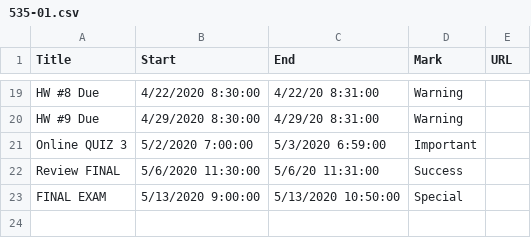
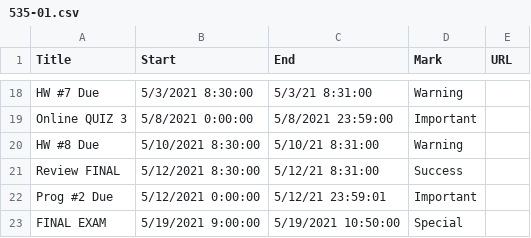
Before and after one commit to dbein/dbein.github.io, a CSV file: events/535-01.csv, drawn as a sheet; only a part is shown, gaps mark what is left out; removed rows and columns are numbered as before the commit, all else as after; the diff covers the shown part only; the diff names each change by its address in the sheet, - before the commit and + after, or states it on an @@ line.

```diff
--- a/events/535-01.csv
+++ b/events/535-01.csv
-A18 (Title): HW #8 Due
+A18 (Title): HW #7 Due
-B18 (Start): 4/22/2020 8:30:00
+B18 (Start): 5/3/2021 8:30:00
-C18 (End): 4/22/20 8:31:00
+C18 (End): 5/3/21 8:31:00
-row 20: HW #9 Due | 4/29/2020 8:30:00 | 4/29/20 8:31:00 | Warning
-B19 (Start): 5/2/2020 7:00:00
+B19 (Start): 5/8/2021 0:00:00
-C19 (End): 5/3/2020 6:59:00
+C19 (End): 5/8/2021 23:59:00
+row 20: HW #8 Due | 5/10/2021 8:30:00 | 5/10/21 8:31:00 | Warning
-B21 (Start): 5/6/2020 11:30:00
+B21 (Start): 5/12/2021 8:30:00
-C21 (End): 5/6/20 11:31:00
+C21 (End): 5/12/21 8:31:00
+row 22: Prog #2 Due | 5/12/2021 0:00:00 | 5/12/21 23:59:01 | Important
-B23 (Start): 5/13/2020 9:00:00
+B23 (Start): 5/19/2021 9:00:00
-C23 (End): 5/13/2020 10:50:00
+C23 (End): 5/19/2021 10:50:00
```
Also changed, not shown: 2 added rows, 3 removed rows and 30 edited cells elsewhere in this file, events/479-01.csv, 4 other files.
